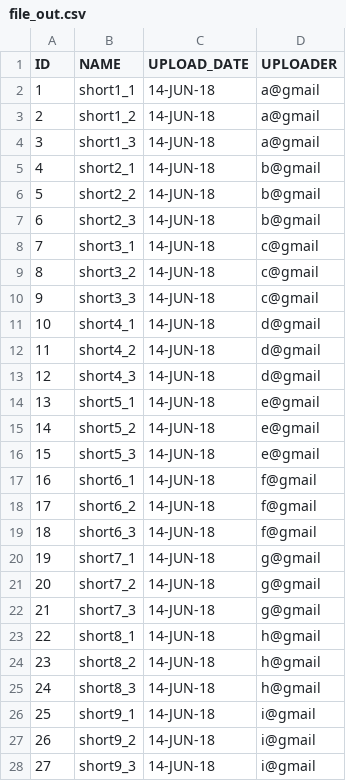
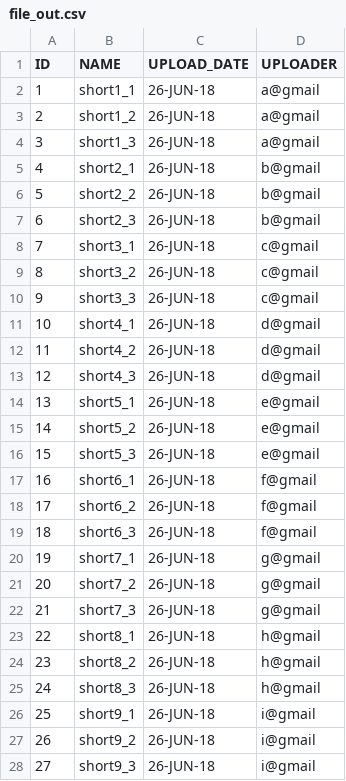
Before and after one commit to insaneshadowzaman/Database-Lab, a CSV file: Database/file_out.csv, drawn as a sheet; only a part is shown; the diff covers the shown part only.

Commit message:
Added the report and fixed the delete button of the my shortcuts table.

```diff
--- a/Database/file_out.csv
+++ b/Database/file_out.csv
@@ -1,28 +1,28 @@
 ID,NAME,UPLOAD_DATE,UPLOADER
-1,short1_1,14-JUN-18,a@gmail
-2,short1_2,14-JUN-18,a@gmail
-3,short1_3,14-JUN-18,a@gmail
-4,short2_1,14-JUN-18,b@gmail
-5,short2_2,14-JUN-18,b@gmail
-6,short2_3,14-JUN-18,b@gmail
-7,short3_1,14-JUN-18,c@gmail
-8,short3_2,14-JUN-18,c@gmail
-9,short3_3,14-JUN-18,c@gmail
-10,short4_1,14-JUN-18,d@gmail
-11,short4_2,14-JUN-18,d@gmail
-12,short4_3,14-JUN-18,d@gmail
-13,short5_1,14-JUN-18,e@gmail
-14,short5_2,14-JUN-18,e@gmail
-15,short5_3,14-JUN-18,e@gmail
-16,short6_1,14-JUN-18,f@gmail
-17,short6_2,14-JUN-18,f@gmail
-18,short6_3,14-JUN-18,f@gmail
-19,short7_1,14-JUN-18,g@gmail
-20,short7_2,14-JUN-18,g@gmail
-21,short7_3,14-JUN-18,g@gmail
-22,short8_1,14-JUN-18,h@gmail
-23,short8_2,14-JUN-18,h@gmail
-24,short8_3,14-JUN-18,h@gmail
-25,short9_1,14-JUN-18,i@gmail
-26,short9_2,14-JUN-18,i@gmail
-27,short9_3,14-JUN-18,i@gmail
+1,short1_1,26-JUN-18,a@gmail
+2,short1_2,26-JUN-18,a@gmail
+3,short1_3,26-JUN-18,a@gmail
+4,short2_1,26-JUN-18,b@gmail
+5,short2_2,26-JUN-18,b@gmail
+6,short2_3,26-JUN-18,b@gmail
+7,short3_1,26-JUN-18,c@gmail
+8,short3_2,26-JUN-18,c@gmail
+9,short3_3,26-JUN-18,c@gmail
+10,short4_1,26-JUN-18,d@gmail
+11,short4_2,26-JUN-18,d@gmail
+12,short4_3,26-JUN-18,d@gmail
+13,short5_1,26-JUN-18,e@gmail
+14,short5_2,26-JUN-18,e@gmail
+15,short5_3,26-JUN-18,e@gmail
+16,short6_1,26-JUN-18,f@gmail
+17,short6_2,26-JUN-18,f@gmail
+18,short6_3,26-JUN-18,f@gmail
+19,short7_1,26-JUN-18,g@gmail
+20,short7_2,26-JUN-18,g@gmail
+21,short7_3,26-JUN-18,g@gmail
+22,short8_1,26-JUN-18,h@gmail
+23,short8_2,26-JUN-18,h@gmail
+24,short8_3,26-JUN-18,h@gmail
+25,short9_1,26-JUN-18,i@gmail
+26,short9_2,26-JUN-18,i@gmail
+27,short9_3,26-JUN-18,i@gmail
```
Also changed, not shown: 3 edited cells elsewhere in this file, 7 other files.
